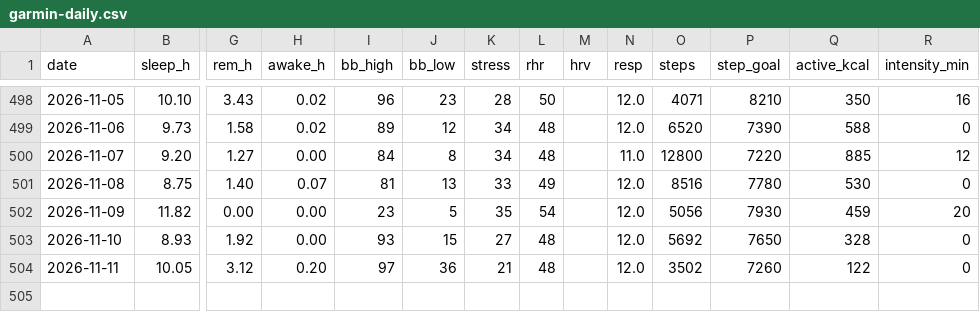
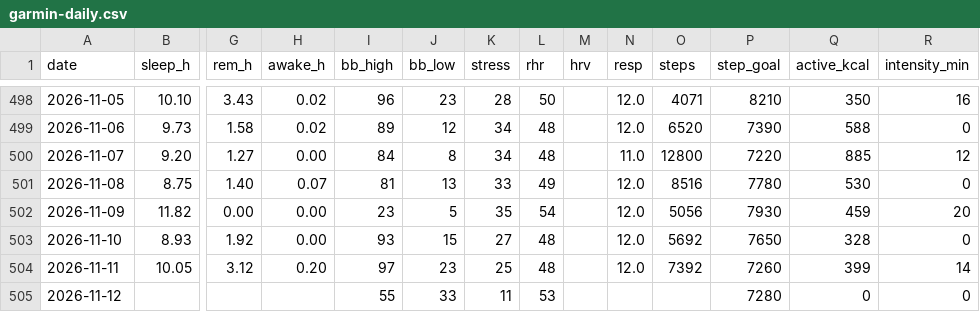
Before and after one commit to benthambulletin/benthambulletin.github.io, a CSV file: data/garmin-daily.csv, drawn as a sheet; only a part is shown, gaps mark what is left out; rows hold the shown columns only; the diff names each change by its address in the sheet, - before the commit and + after, or states it on an @@ line.

```diff
--- a/data/garmin-daily.csv
+++ b/data/garmin-daily.csv
-J504 (bb_low): 36
+J504 (bb_low): 23
-K504 (stress): 21
+K504 (stress): 25
-O504 (steps): 3502
+O504 (steps): 7392
-Q504 (active_kcal): 122
+Q504 (active_kcal): 399
-R504 (intensity_min): 0
+R504 (intensity_min): 14
+row 505: 2026-11-12 |  |  |  | 55 | 33 | 11 | 53 |  |  |  | 7280 | 0 | 0
```
Also changed, not shown: 1 other file.
